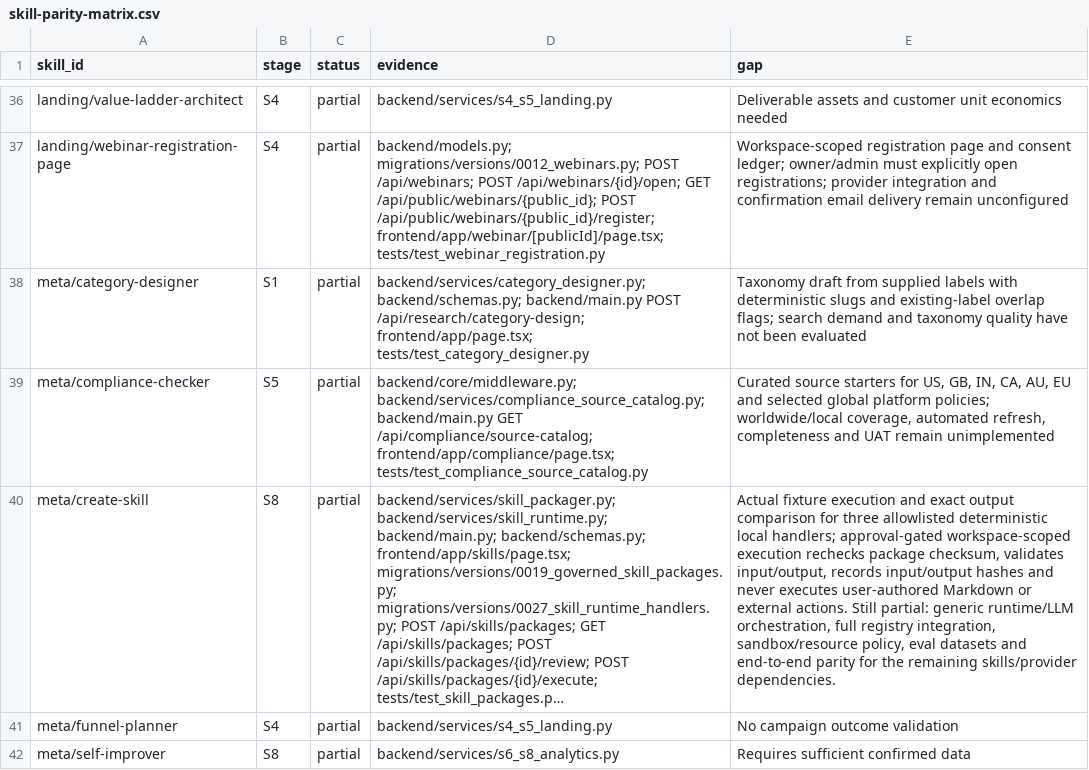
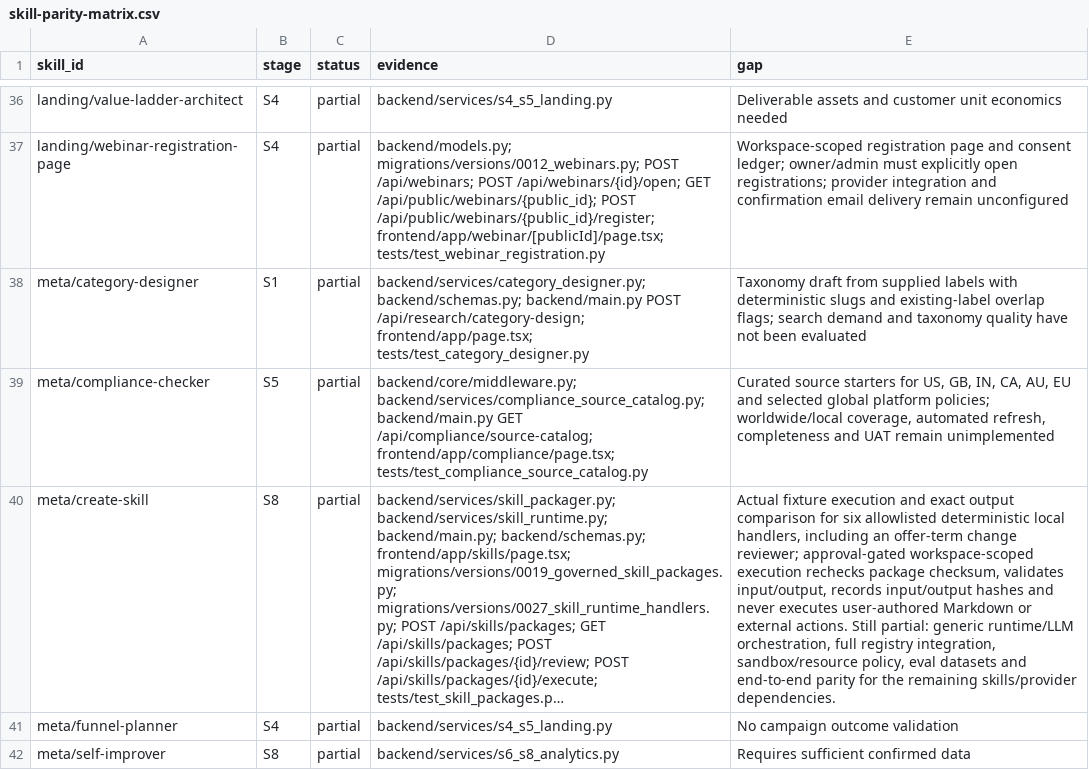
Before and after one commit to AITECHPRODUCTS/Project1, a CSV file: docs/skill-parity-matrix.csv, drawn as a sheet; only a part is shown, gaps mark what is left out; long unchanged cells end in …; the diff names each change by its address in the sheet, - before the commit and + after, or states it on an @@ line.

Commit message:
feat: add governed offer term change review skill

```diff
--- a/docs/skill-parity-matrix.csv
+++ b/docs/skill-parity-matrix.csv
-E40 (gap): …comparison for three allowlisted deterministic local handlers; approval-gated workspace-scoped…
+E40 (gap): …comparison for six allowlisted deterministic local handlers, including an offer-term change reviewer; approval-gated workspace-scoped…
```
Also changed, not shown: 4 other files.
